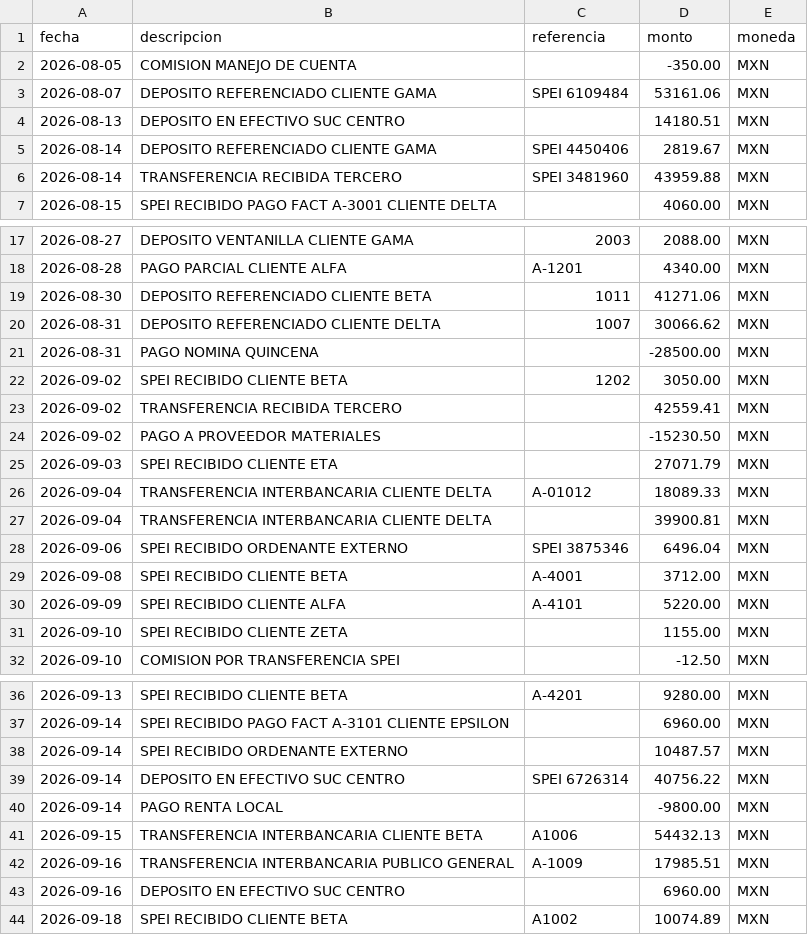
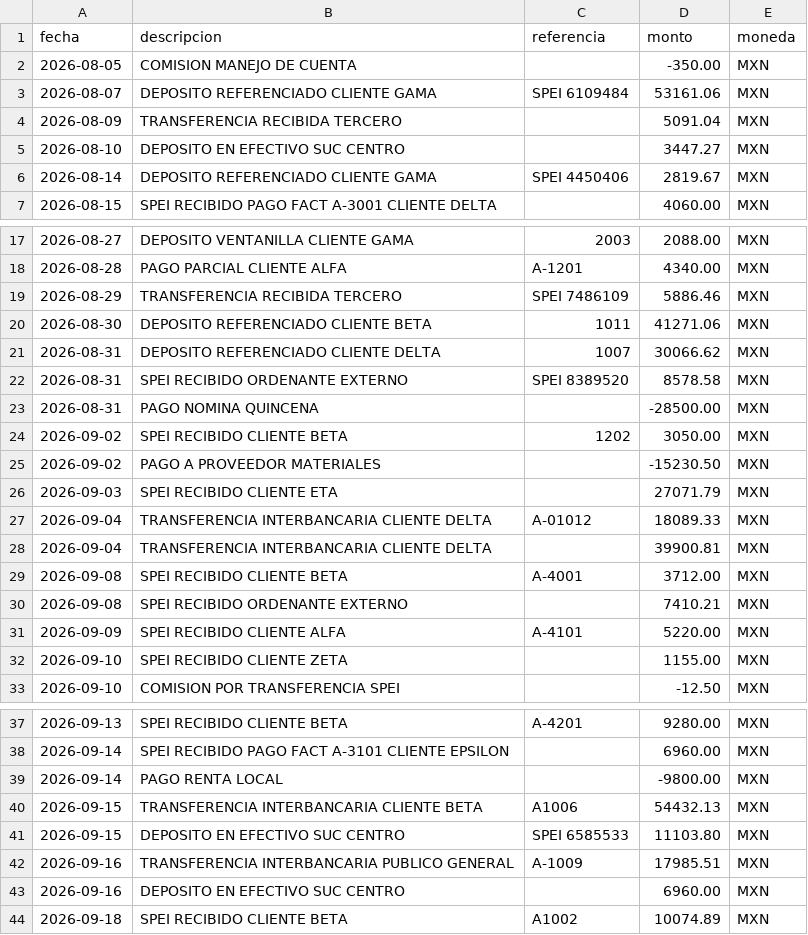
Before and after one commit to JAD3M/Cuadra, a CSV file: demo/estado-cuenta-1.csv, drawn as a sheet; only a part is shown, gaps mark what is left out.

```diff
--- a/demo/estado-cuenta-1.csv
+++ b/demo/estado-cuenta-1.csv
@@ -3,5 +3,5 @@ fecha,descripcion,referencia,monto,moneda
 2026-08-07,DEPOSITO REFERENCIADO CLIENTE GAMA,SPEI 6109484,53161.06,MXN
-2026-08-13,DEPOSITO EN EFECTIVO SUC CENTRO,,14180.51,MXN
+2026-08-09,TRANSFERENCIA RECIBIDA TERCERO,,5091.04,MXN
+2026-08-10,DEPOSITO EN EFECTIVO SUC CENTRO,,3447.27,MXN
 2026-08-14,DEPOSITO REFERENCIADO CLIENTE GAMA,SPEI 4450406,2819.67,MXN
-2026-08-14,TRANSFERENCIA RECIBIDA TERCERO,SPEI 3481960,43959.88,MXN
 2026-08-15,SPEI RECIBIDO PAGO FACT A-3001 CLIENTE DELTA,,4060.00,MXN
@@ -18,7 +18,8 @@ fecha,descripcion,referencia,monto,moneda
 2026-08-28,PAGO PARCIAL CLIENTE ALFA,A-1201,4340.00,MXN
+2026-08-29,TRANSFERENCIA RECIBIDA TERCERO,SPEI 7486109,5886.46,MXN
 2026-08-30,DEPOSITO REFERENCIADO CLIENTE BETA,1011,41271.06,MXN
 2026-08-31,DEPOSITO REFERENCIADO CLIENTE DELTA,1007,30066.62,MXN
+2026-08-31,SPEI RECIBIDO ORDENANTE EXTERNO,SPEI 8389520,8578.58,MXN
 2026-08-31,PAGO NOMINA QUINCENA,,-28500.00,MXN
 2026-09-02,SPEI RECIBIDO CLIENTE BETA,1202,3050.00,MXN
-2026-09-02,TRANSFERENCIA RECIBIDA TERCERO,,42559.41,MXN
 2026-09-02,PAGO A PROVEEDOR MATERIALES,,-15230.50,MXN
@@ -27,4 +28,4 @@ fecha,descripcion,referencia,monto,moneda
 2026-09-04,TRANSFERENCIA INTERBANCARIA CLIENTE DELTA,,39900.81,MXN
-2026-09-06,SPEI RECIBIDO ORDENANTE EXTERNO,SPEI 3875346,6496.04,MXN
 2026-09-08,SPEI RECIBIDO CLIENTE BETA,A-4001,3712.00,MXN
+2026-09-08,SPEI RECIBIDO ORDENANTE EXTERNO,,7410.21,MXN
 2026-09-09,SPEI RECIBIDO CLIENTE ALFA,A-4101,5220.00,MXN
@@ -37,6 +38,5 @@ fecha,descripcion,referencia,monto,moneda
 2026-09-14,SPEI RECIBIDO PAGO FACT A-3101 CLIENTE EPSILON,,6960.00,MXN
-2026-09-14,SPEI RECIBIDO ORDENANTE EXTERNO,,10487.57,MXN
-2026-09-14,DEPOSITO EN EFECTIVO SUC CENTRO,SPEI 6726314,40756.22,MXN
 2026-09-14,PAGO RENTA LOCAL,,-9800.00,MXN
 2026-09-15,TRANSFERENCIA INTERBANCARIA CLIENTE BETA,A1006,54432.13,MXN
+2026-09-15,DEPOSITO EN EFECTIVO SUC CENTRO,SPEI 6585533,11103.80,MXN
 2026-09-16,TRANSFERENCIA INTERBANCARIA PUBLICO GENERAL,A-1009,17985.51,MXN
```
Also changed, not shown: demo/estado-cuenta-2.csv, 7 other files.
